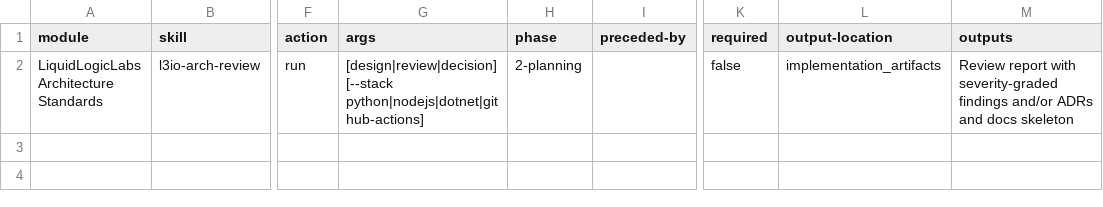
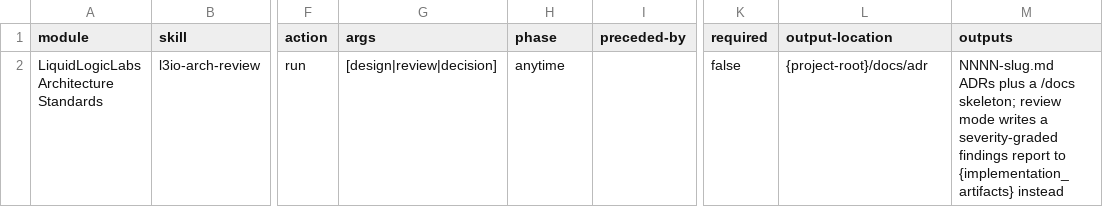
Before and after one commit to ravensorb/bmad-extensions, a CSV file: skills/l3io-arch-review/assets/module-help.csv, drawn as a sheet; only a part is shown, gaps mark what is left out; the diff names each change by its address in the sheet, - before the commit and + after, or states it on an @@ line.

```diff
--- a/skills/l3io-arch-review/assets/module-help.csv
+++ b/skills/l3io-arch-review/assets/module-help.csv
-G2 (args): [design|review|decision] [--stack python|nodejs|dotnet|github-actions]
+G2 (args): [design|review|decision]
-H2 (phase): 2-planning
+H2 (phase): anytime
-L2 (output-location): implementation_artifacts
+L2 (output-location): {project-root}/docs/adr
-M2 (outputs): Review report with severity-graded findings and/or ADRs and docs skeleton
+M2 (outputs): NNNN-slug.md ADRs plus a /docs skeleton; review mode writes a severity-graded findings report to {implementation_artifacts} instead
```
